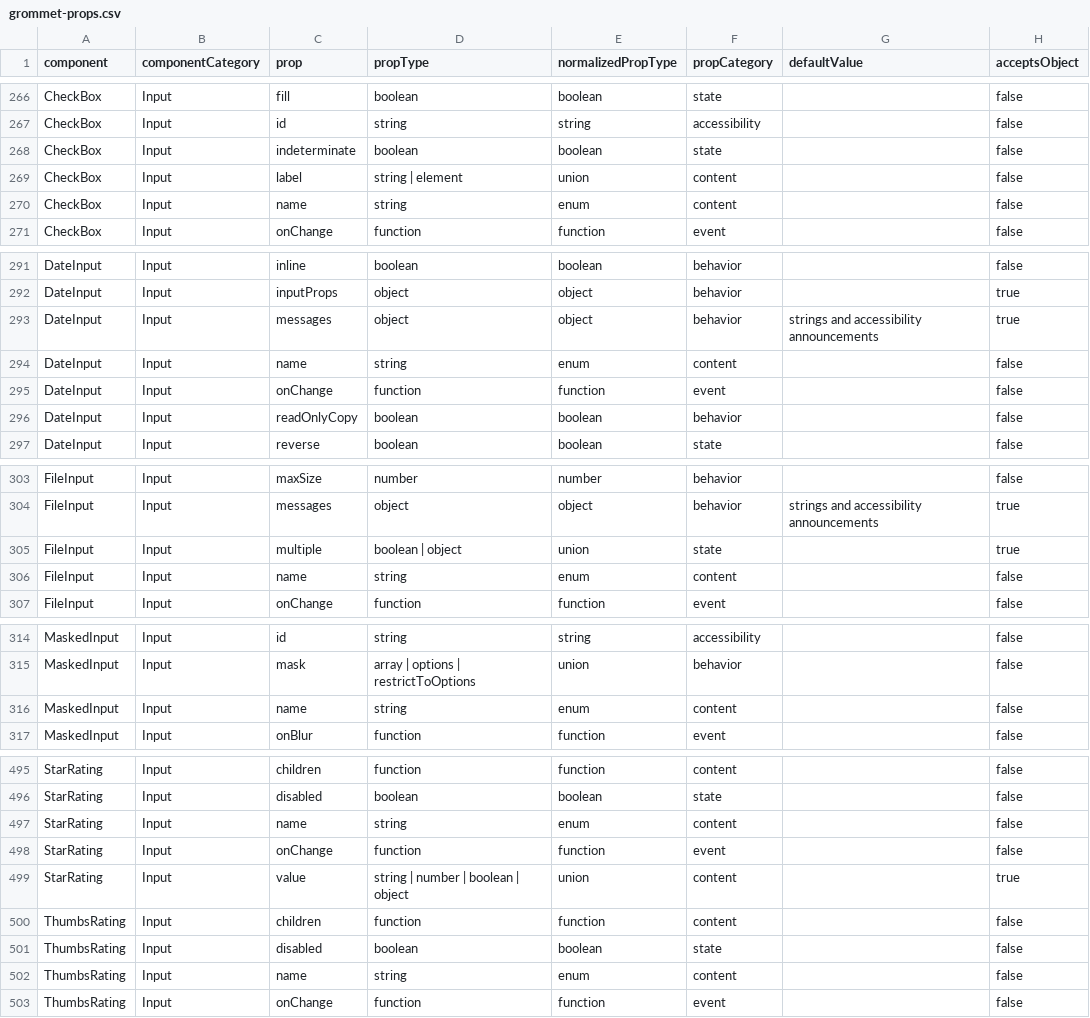
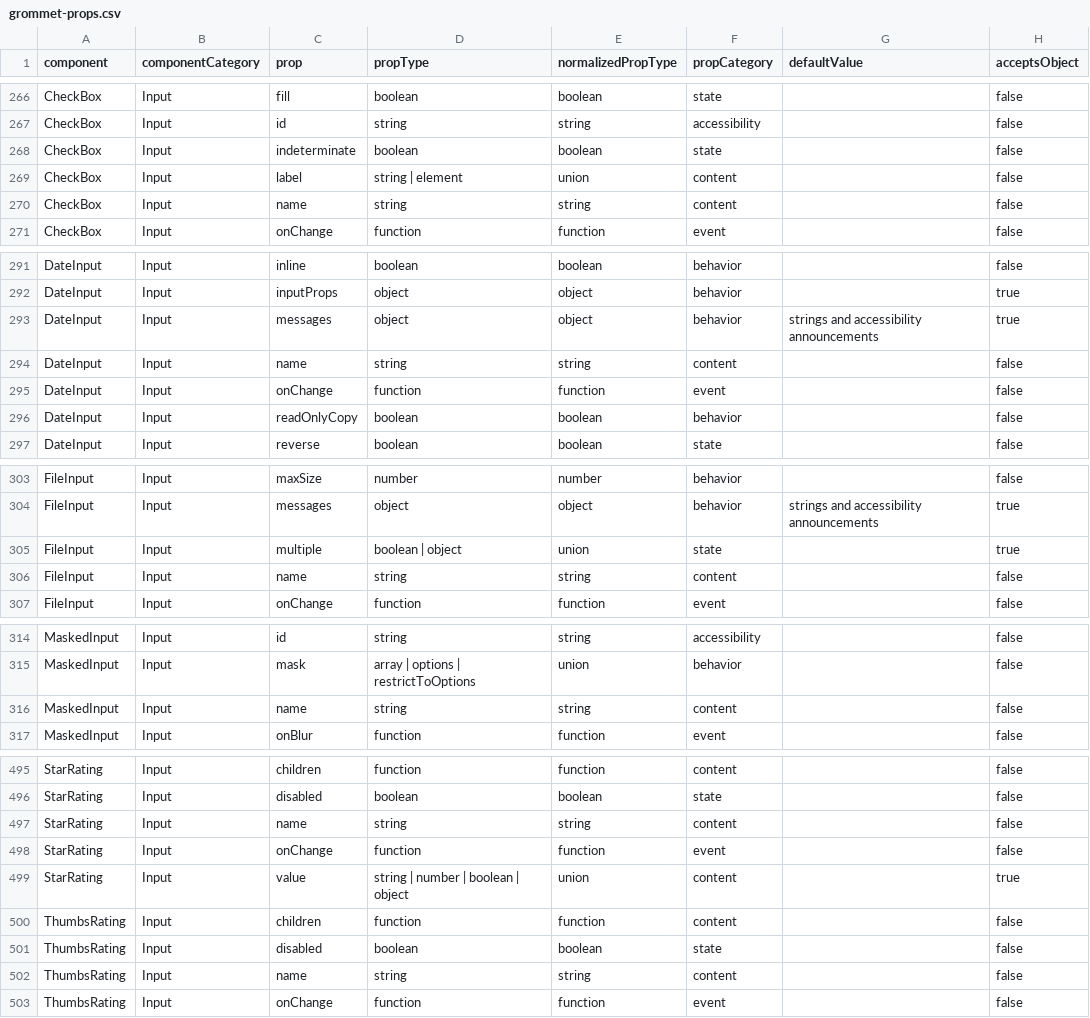
Before and after one commit to grommet/hpe-design-system, a CSV file: docs/playground/prop-audit/grommet-props.csv, drawn as a sheet; only a part is shown, gaps mark what is left out; the diff covers the shown part only; the diff names each change by its address in the sheet, - before the commit and + after, or states it on an @@ line.

```diff
--- a/docs/playground/prop-audit/grommet-props.csv
+++ b/docs/playground/prop-audit/grommet-props.csv
-E270 (normalizedPropType): enum
+E270 (normalizedPropType): string
-E294 (normalizedPropType): enum
+E294 (normalizedPropType): string
-E306 (normalizedPropType): enum
+E306 (normalizedPropType): string
-E316 (normalizedPropType): enum
+E316 (normalizedPropType): string
-E497 (normalizedPropType): enum
+E497 (normalizedPropType): string
-E502 (normalizedPropType): enum
+E502 (normalizedPropType): string
```
Also changed, not shown: 19 edited cells elsewhere in this file.
